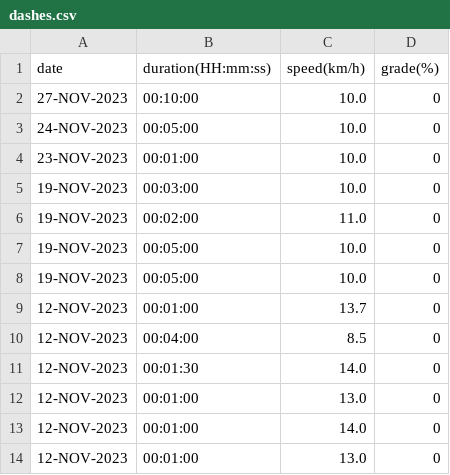
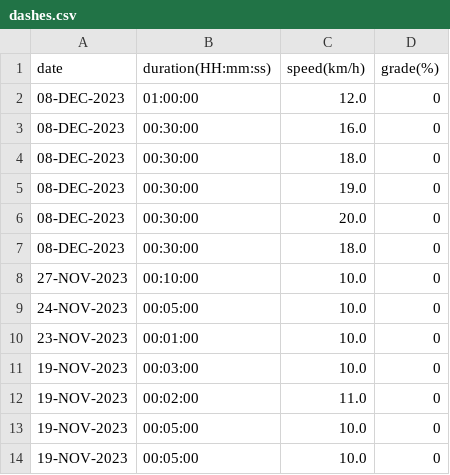
Before and after one commit to EricLeFort/ExerciseLog, a CSV file: data/dashes.csv, drawn as a sheet; only a part is shown; the shorter side is filled out with more unchanged rows.

```diff
--- a/data/dashes.csv
+++ b/data/dashes.csv
@@ -1,2 +1,8 @@
 date,duration(HH:mm:ss),speed(km/h),grade(%)
+08-DEC-2023,01:00:00,12.0,0
+08-DEC-2023,00:30:00,16.0,0
+08-DEC-2023,00:30:00,18.0,0
+08-DEC-2023,00:30:00,19.0,0
+08-DEC-2023,00:30:00,20.0,0
+08-DEC-2023,00:30:00,18.0,0
 27-NOV-2023,00:10:00,10.0,0
```
Also changed, not shown: data/rate_of_climb.csv, data/runs.csv, 56 other files.
